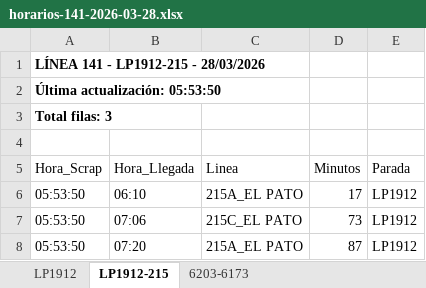
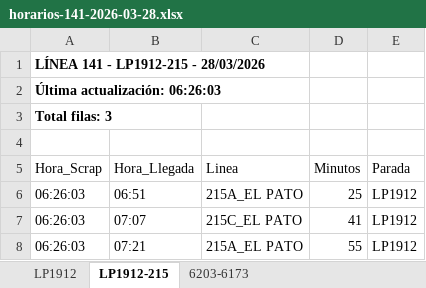
Before and after one commit to palomac00/recolector-cuadradoapp, an Excel workbook: data/horarios-141-2026-03-28.xlsx, sheet LP1912-215, drawn as a sheet; values as stored, in another font and other column widths than the file's, no borders; the diff names each change by its address in the sheet, - before the commit and + after, or states it on an @@ line.

```diff
--- a/data/horarios-141-2026-03-28.xlsx (sheet LP1912-215)
+++ b/data/horarios-141-2026-03-28.xlsx (sheet LP1912-215)
-A2 (Hora_Scrap): Última actualización: 05:53:50
+A2 (Hora_Scrap): Última actualización: 06:26:03
-A6:A8 (Hora_Scrap): 05:53:50
+A6:A8 (Hora_Scrap): 06:26:03
-B6 (Hora_Llegada): 06:10
+B6 (Hora_Llegada): 06:51
-D6 (Minutos): 17
+D6 (Minutos): 25
-B7 (Hora_Llegada): 07:06
+B7 (Hora_Llegada): 07:07
-D7 (Minutos): 73
+D7 (Minutos): 41
-B8 (Hora_Llegada): 07:20
+B8 (Hora_Llegada): 07:21
-D8 (Minutos): 87
+D8 (Minutos): 55
```
Also changed, not shown: sheet LP1912, sheet 6203-6173.
